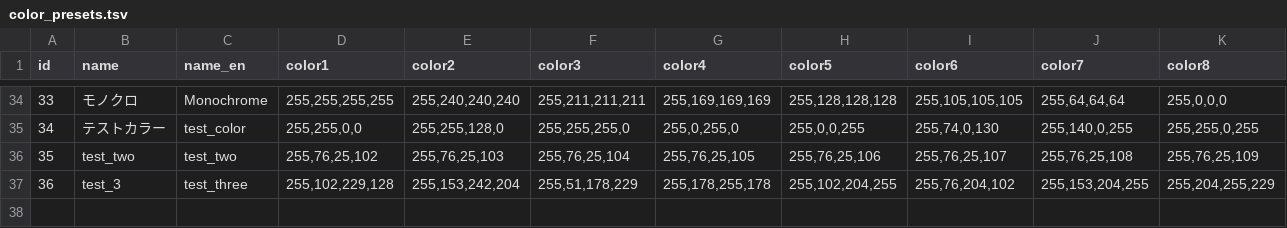
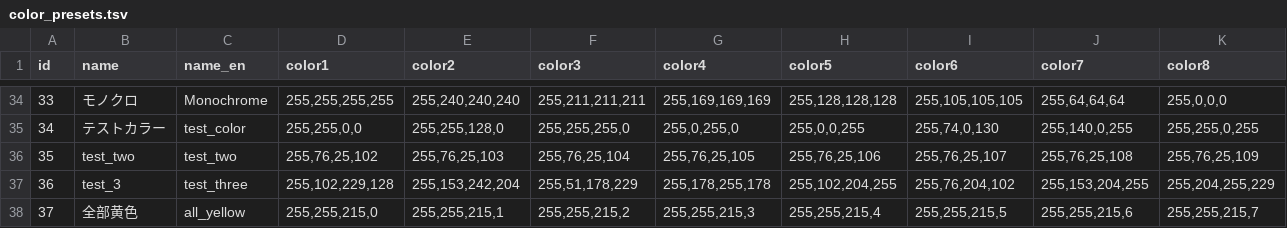
Before and after one commit to PentaKiyoChama/Windy_Lines, a TSV file: color_presets.tsv, drawn as a sheet; only a part is shown, gaps mark what is left out; the diff names each change by its address in the sheet, - before the commit and + after, or states it on an @@ line.

Commit message:
Normalize popup value logic in GPU to fix color preset selection issue and add debug logging for better diagnostics

```diff
--- a/color_presets.tsv
+++ b/color_presets.tsv
+row 38: 37 | 全部黄色 | all_yellow | 255,255,215,0 | 255,255,215,1 | 255,255,215,2 | 255,255,215,3 | 255,255,215,4 | 255,255,215,5 | 255,255,215,6 | 255,255,215,7
```
Also changed, not shown: 8 other files.
